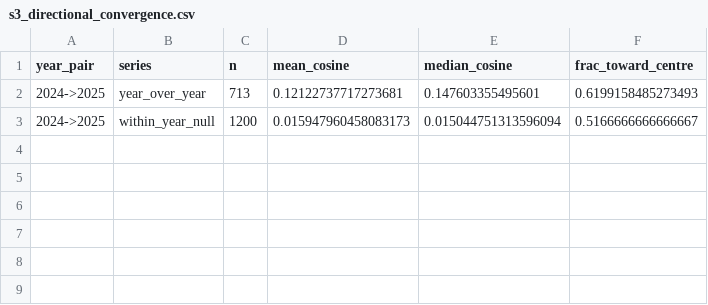
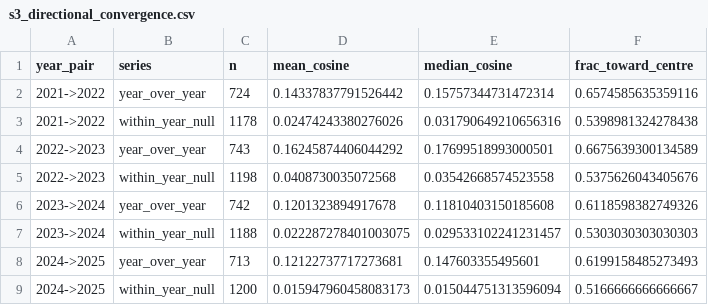
Before and after one commit to camarcano/mlb-statcast-pipeline, a CSV file: analysis/results/s3_directional_convergence.csv, drawn as a sheet.

```diff
--- a/analysis/results/s3_directional_convergence.csv
+++ b/analysis/results/s3_directional_convergence.csv
@@ -1,2 +1,8 @@
 year_pair,series,n,mean_cosine,median_cosine,frac_toward_centre
+2021->2022,year_over_year,724,0.14337837791526442,0.15757344731472314,0.6574585635359116
+2021->2022,within_year_null,1178,0.02474243380276026,0.031790649210656316,0.5398981324278438
+2022->2023,year_over_year,743,0.16245874406044292,0.17699518993000501,0.6675639300134589
+2022->2023,within_year_null,1198,0.0408730035072568,0.03542668574523558,0.5375626043405676
+2023->2024,year_over_year,742,0.1201323894917678,0.11810403150185608,0.6118598382749326
+2023->2024,within_year_null,1188,0.022287278401003075,0.029533102241231457,0.5303030303030303
 2024->2025,year_over_year,713,0.12122737717273681,0.147603355495601,0.6199158485273493
```
Also changed, not shown: analysis/results/s0_null_rates.csv, analysis/results/s2_shape_volume.csv, 28 other files.
